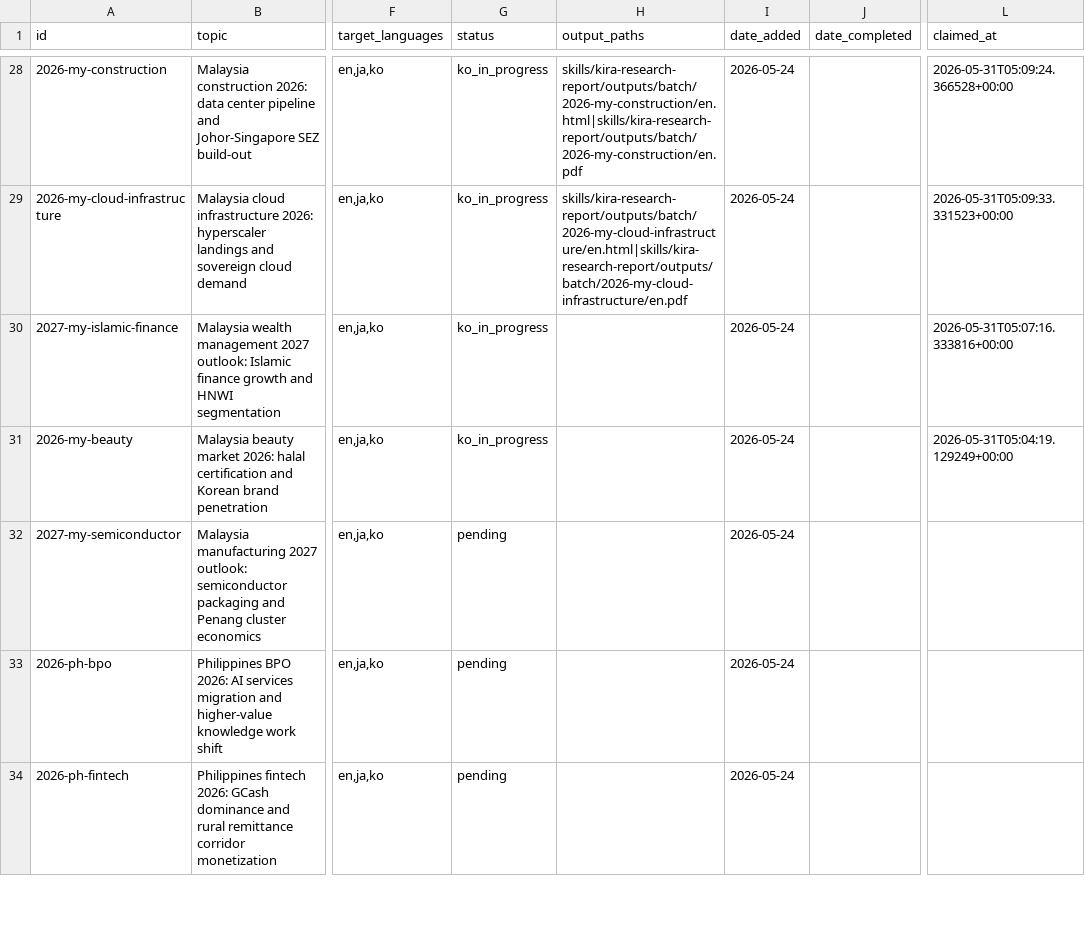
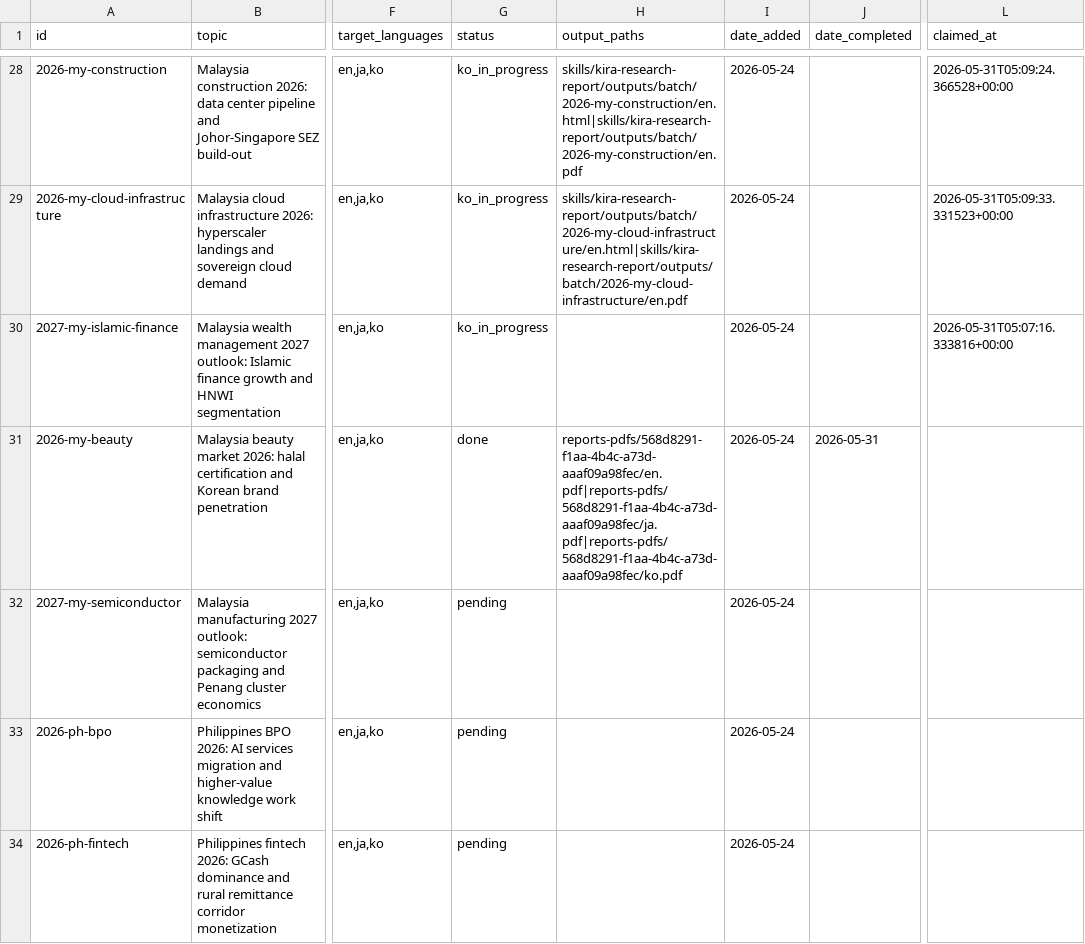
Before and after one commit to henryvn2004-arch/kira-research, a CSV file: data/report_queue.csv, drawn as a sheet; only a part is shown, gaps mark what is left out; the diff names each change by its address in the sheet, - before the commit and + after, or states it on an @@ line.

Commit message:
batch: complete 2026-my-beauty (EN+JA+KO, published)

```diff
--- a/data/report_queue.csv
+++ b/data/report_queue.csv
-G31 (status): ko_in_progress
+G31 (status): done
-H31 (output_paths): (empty)
+H31 (output_paths): reports-pdfs/568d8291-f1aa-4b4c-a73d-aaaf09a98fec/en.pdf|reports-pdfs/568d8291-f1aa-4b4c-a73d-aaaf09a98fec/ja.pdf|reports-pdfs/568d8291-f1aa-4b4c-a73d-aaaf09a98fec/ko.pdf
-J31 (date_completed): (empty)
+J31 (date_completed): 2026-05-31
-L31 (claimed_at): 2026-05-31T05:04:19.129249+00:00
+L31 (claimed_at): (empty)
```
